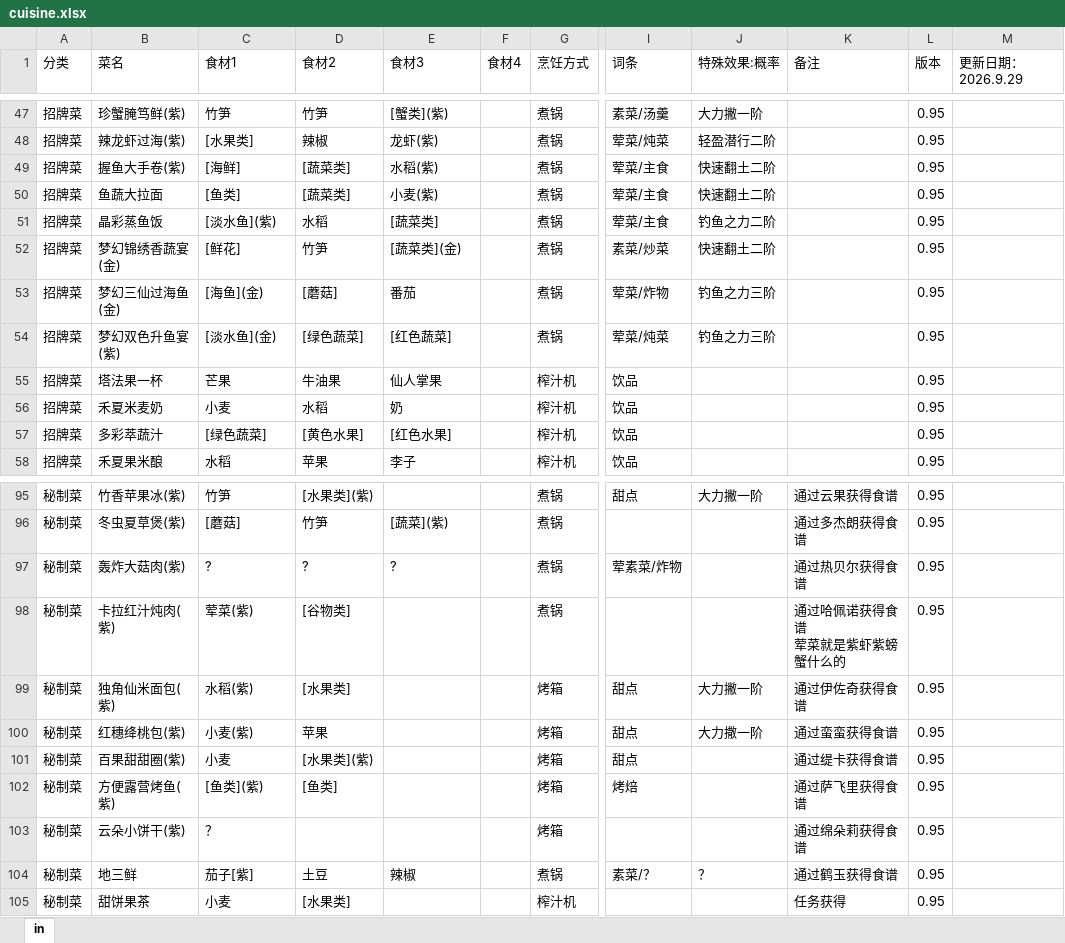
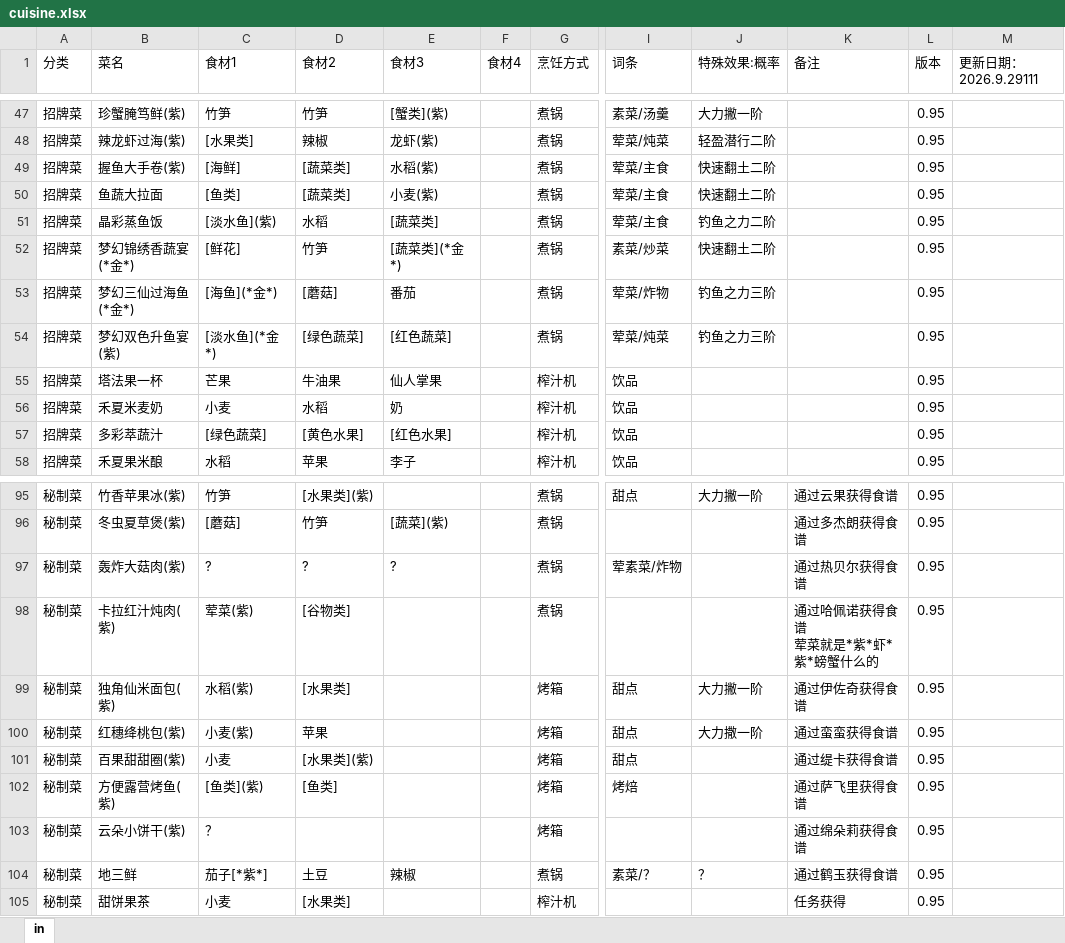
Before and after one commit to sp1ca0722/astrbot_plugin_petitplanet_cuisine, an Excel workbook: cuisine.xlsx, sheet in, drawn as a sheet; only a part is shown, gaps mark what is left out; values as stored, in another font and other column widths than the file's, no borders; ↵ is a line break in a cell; the diff covers the shown part only; the diff names each change by its address in the sheet, - before the commit and + after, or states it on an @@ line.

```diff
--- a/cuisine.xlsx (sheet in)
+++ b/cuisine.xlsx (sheet in)
-M1: 更新日期：2026.9.29
+M1: 更新日期：2026.9.29111
-B52 (菜名): 梦幻锦绣香蔬宴(金)
+B52 (菜名): 梦幻锦绣香蔬宴(*金*)
-E52 (食材3): [蔬菜类](金)
+E52 (食材3): [蔬菜类](*金*)
-B53 (菜名): 梦幻三仙过海鱼(金)
+B53 (菜名): 梦幻三仙过海鱼(*金*)
-C53 (食材1): [海鱼](金)
+C53 (食材1): [海鱼](*金*)
-C54 (食材1): [淡水鱼](金)
+C54 (食材1): [淡水鱼](*金*)
-K98 (备注): 通过哈佩诺获得食谱 ↵ 荤菜就是紫虾紫螃蟹什么的
+K98 (备注): 通过哈佩诺获得食谱 ↵ 荤菜就是*紫*虾*紫*螃蟹什么的
-C104 (食材1): 茄子[紫]
+C104 (食材1): 茄子[*紫*]
```
Also changed, not shown: 25 edited cells elsewhere in this sheet, 1 other file.
